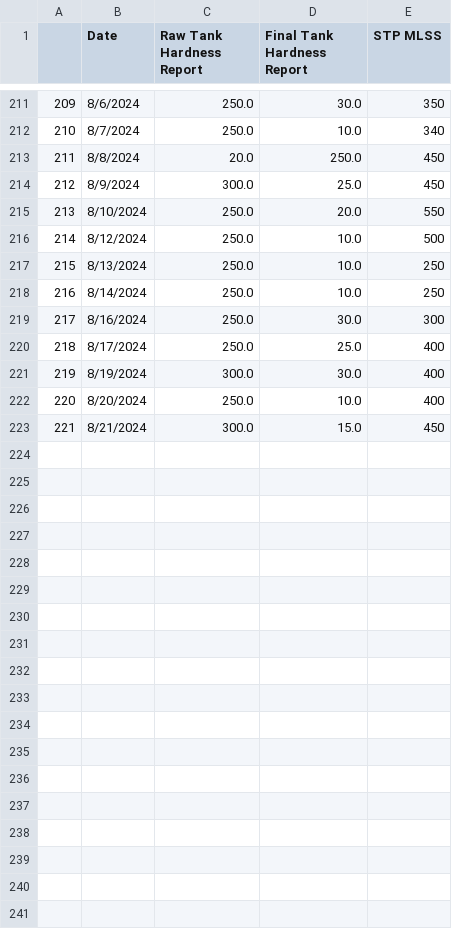
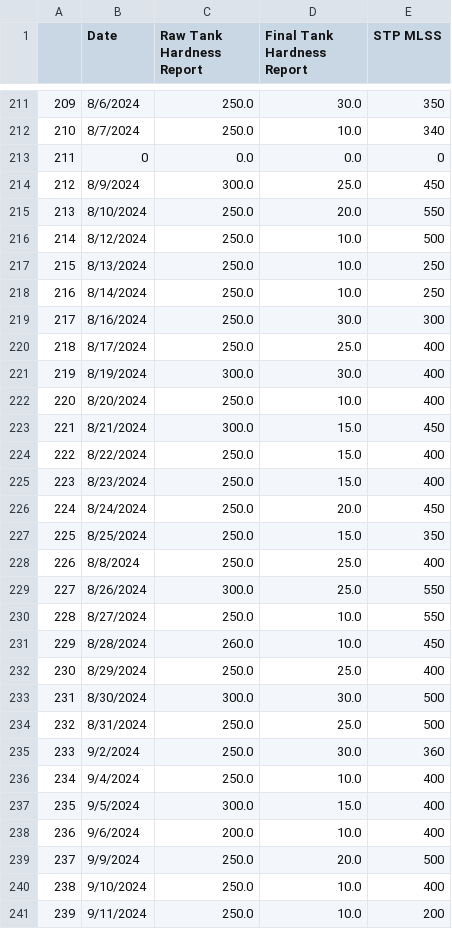
Before and after one commit to rnwoamc/mc3.0, a CSV file: hardness.csv, drawn as a sheet; only a part is shown, gaps mark what is left out.

```diff
--- a/hardness.csv
+++ b/hardness.csv
@@ -212,3 +212,3 @@
 210,8/7/2024,250.0,10.0,340
-211,8/8/2024,20.0,250.0,450
+211,0,0.0,0.0,0
 212,8/9/2024,300.0,25.0,450
@@ -223 +223,19 @@
 221,8/21/2024,300.0,15.0,450
+222,8/22/2024,250.0,15.0,400
+223,8/23/2024,250.0,15.0,400
+224,8/24/2024,250.0,20.0,450
+225,8/25/2024,250.0,15.0,350
+226,8/8/2024,250.0,25.0,400
+227,8/26/2024,300.0,25.0,550
+228,8/27/2024,250.0,10.0,550
+229,8/28/2024,260.0,10.0,450
+230,8/29/2024,250.0,25.0,400
+231,8/30/2024,300.0,30.0,500
+232,8/31/2024,250.0,25.0,500
+233,9/2/2024,250.0,30.0,360
+234,9/4/2024,250.0,10.0,400
+235,9/5/2024,300.0,15.0,400
+236,9/6/2024,200.0,10.0,400
+237,9/9/2024,250.0,20.0,500
+238,9/10/2024,250.0,10.0,400
+239,9/11/2024,250.0,10.0,200
```
Also changed, not shown: ops_details.csv.
